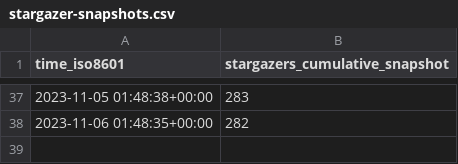
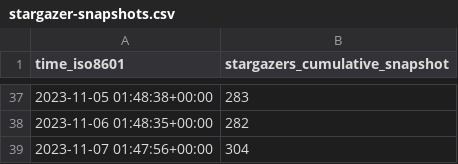
Before and after one commit to human-zoo-dan/superduperdb, a CSV file: SuperDuperDB/superduperdb/ghrs-data/stargazer-snapshots.csv, drawn as a sheet; only a part is shown, gaps mark what is left out.

```diff
--- a/SuperDuperDB/superduperdb/ghrs-data/stargazer-snapshots.csv
+++ b/SuperDuperDB/superduperdb/ghrs-data/stargazer-snapshots.csv
@@ -38 +38,2 @@ time_iso8601,stargazers_cumulative_snapshot
 2023-11-06 01:48:35+00:00,282
+2023-11-07 01:47:56+00:00,304
```
Also changed, not shown: 3 other files.
